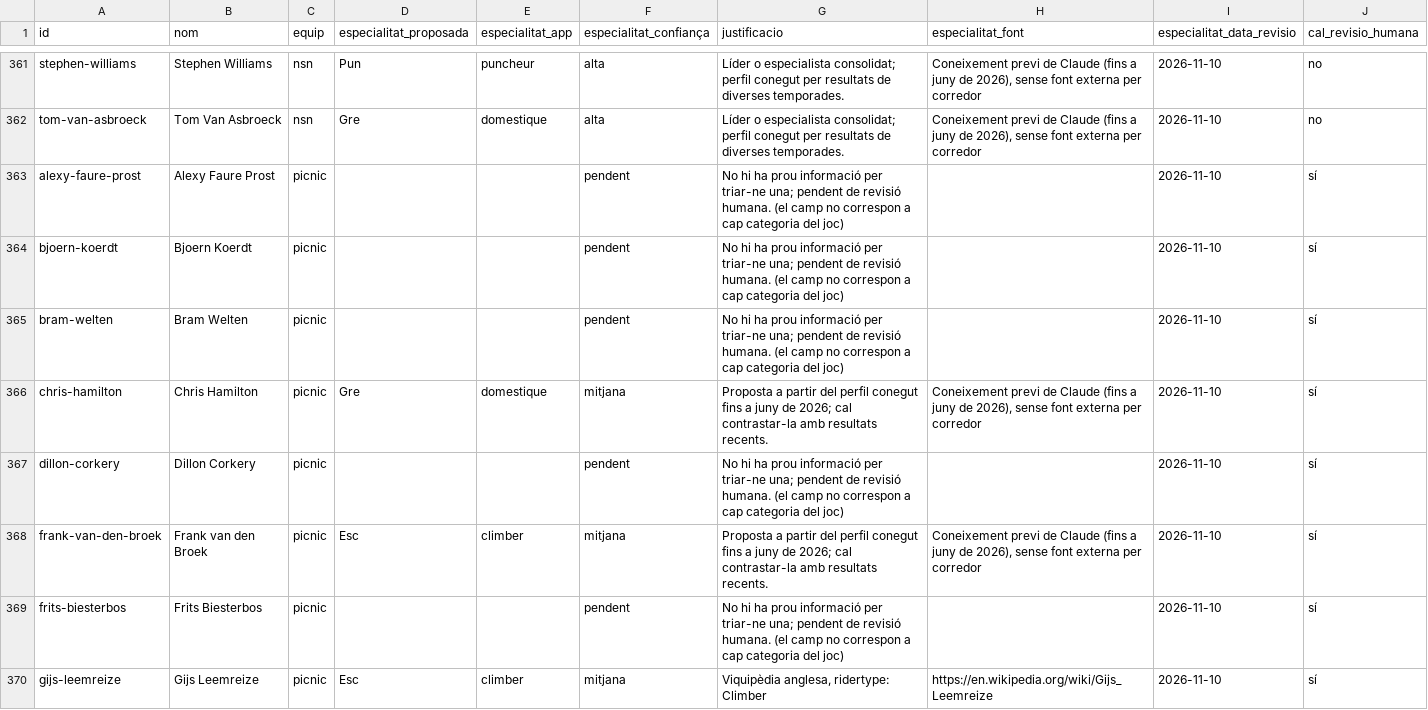
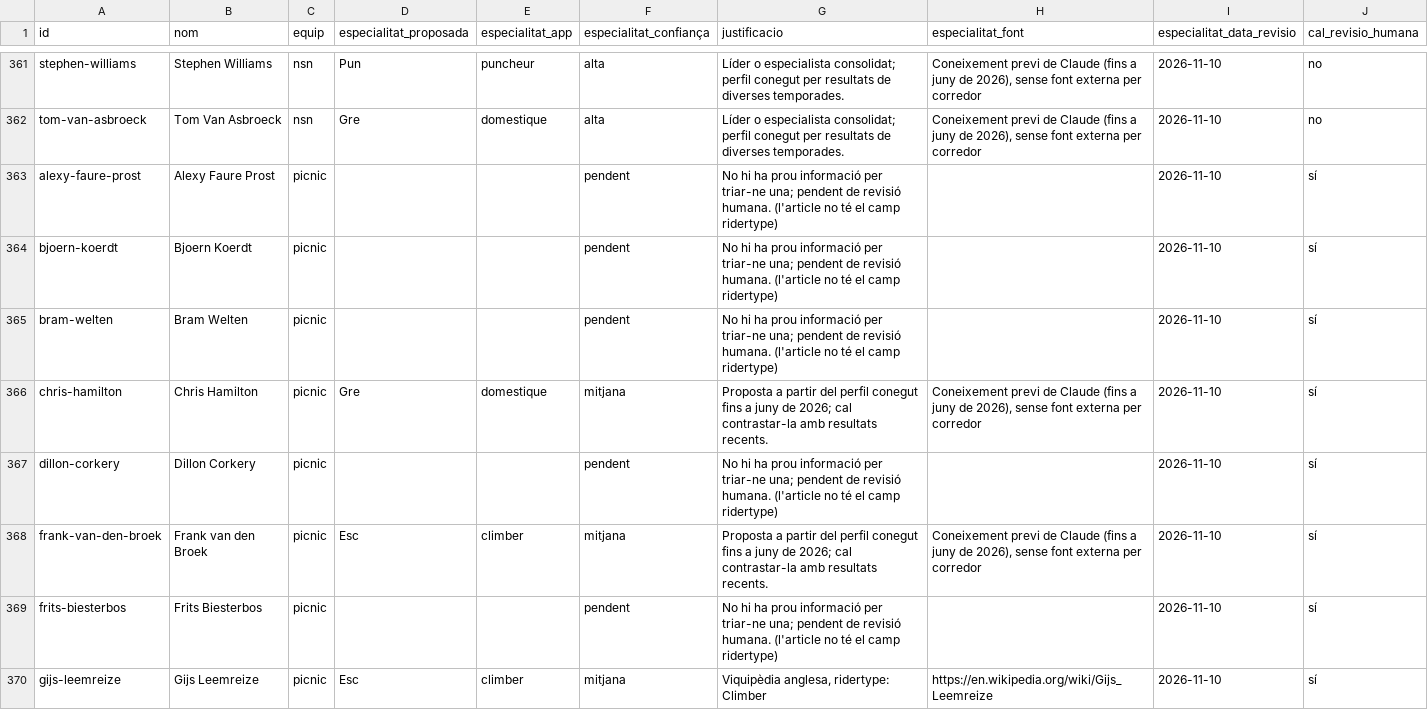
Before and after one commit to arnauyanes/gruppetto, a CSV file: data/2027/specialty_review_2027.csv, drawn as a sheet; only a part is shown, gaps mark what is left out; the diff covers the shown part only.

```diff
--- a/data/2027/specialty_review_2027.csv
+++ b/data/2027/specialty_review_2027.csv
@@ -362,9 +362,9 @@ stephen-williams,Stephen Williams,nsn,Pun,puncheur,alta,Líder o especialista co
 tom-van-asbroeck,Tom Van Asbroeck,nsn,Gre,domestique,alta,Líder o especialista consolidat; perfil conegut per resultats de diverses temporades.,"Coneixement previ de Claude (fins a juny de 2026), sense font externa per corredor",2026-11-10,no
-alexy-faure-prost,Alexy Faure Prost,picnic,,,pendent,No hi ha prou informació per triar-ne una; pendent de revisió humana. (el camp no correspon a cap categoria del joc),,2026-11-10,sí
-bjoern-koerdt,Bjoern Koerdt,picnic,,,pendent,No hi ha prou informació per triar-ne una; pendent de revisió humana. (el camp no correspon a cap categoria del joc),,2026-11-10,sí
-bram-welten,Bram Welten,picnic,,,pendent,No hi ha prou informació per triar-ne una; pendent de revisió humana. (el camp no correspon a cap categoria del joc),,2026-11-10,sí
+alexy-faure-prost,Alexy Faure Prost,picnic,,,pendent,No hi ha prou informació per triar-ne una; pendent de revisió humana. (l'article no té el camp ridertype),,2026-11-10,sí
+bjoern-koerdt,Bjoern Koerdt,picnic,,,pendent,No hi ha prou informació per triar-ne una; pendent de revisió humana. (l'article no té el camp ridertype),,2026-11-10,sí
+bram-welten,Bram Welten,picnic,,,pendent,No hi ha prou informació per triar-ne una; pendent de revisió humana. (l'article no té el camp ridertype),,2026-11-10,sí
 chris-hamilton,Chris Hamilton,picnic,Gre,domestique,mitjana,Proposta a partir del perfil conegut fins a juny de 2026; cal contrastar-la amb resultats recents.,"Coneixement previ de Claude (fins a juny de 2026), sense font externa per corredor",2026-11-10,sí
-dillon-corkery,Dillon Corkery,picnic,,,pendent,No hi ha prou informació per triar-ne una; pendent de revisió humana. (el camp no correspon a cap categoria del joc),,2026-11-10,sí
+dillon-corkery,Dillon Corkery,picnic,,,pendent,No hi ha prou informació per triar-ne una; pendent de revisió humana. (l'article no té el camp ridertype),,2026-11-10,sí
 frank-van-den-broek,Frank van den Broek,picnic,Esc,climber,mitjana,Proposta a partir del perfil conegut fins a juny de 2026; cal contrastar-la amb resultats recents.,"Coneixement previ de Claude (fins a juny de 2026), sense font externa per corredor",2026-11-10,sí
-frits-biesterbos,Frits Biesterbos,picnic,,,pendent,No hi ha prou informació per triar-ne una; pendent de revisió humana. (el camp no correspon a cap categoria del joc),,2026-11-10,sí
+frits-biesterbos,Frits Biesterbos,picnic,,,pendent,No hi ha prou informació per triar-ne una; pendent de revisió humana. (l'article no té el camp ridertype),,2026-11-10,sí
 gijs-leemreize,Gijs Leemreize,picnic,Esc,climber,mitjana,"Viquipèdia anglesa, ridertype: Climber",https://en.wikipedia.org/wiki/Gijs_Leemreize,2026-11-10,sí
```
Also changed, not shown: 104 edited cells elsewhere in this file, 2 other files.
